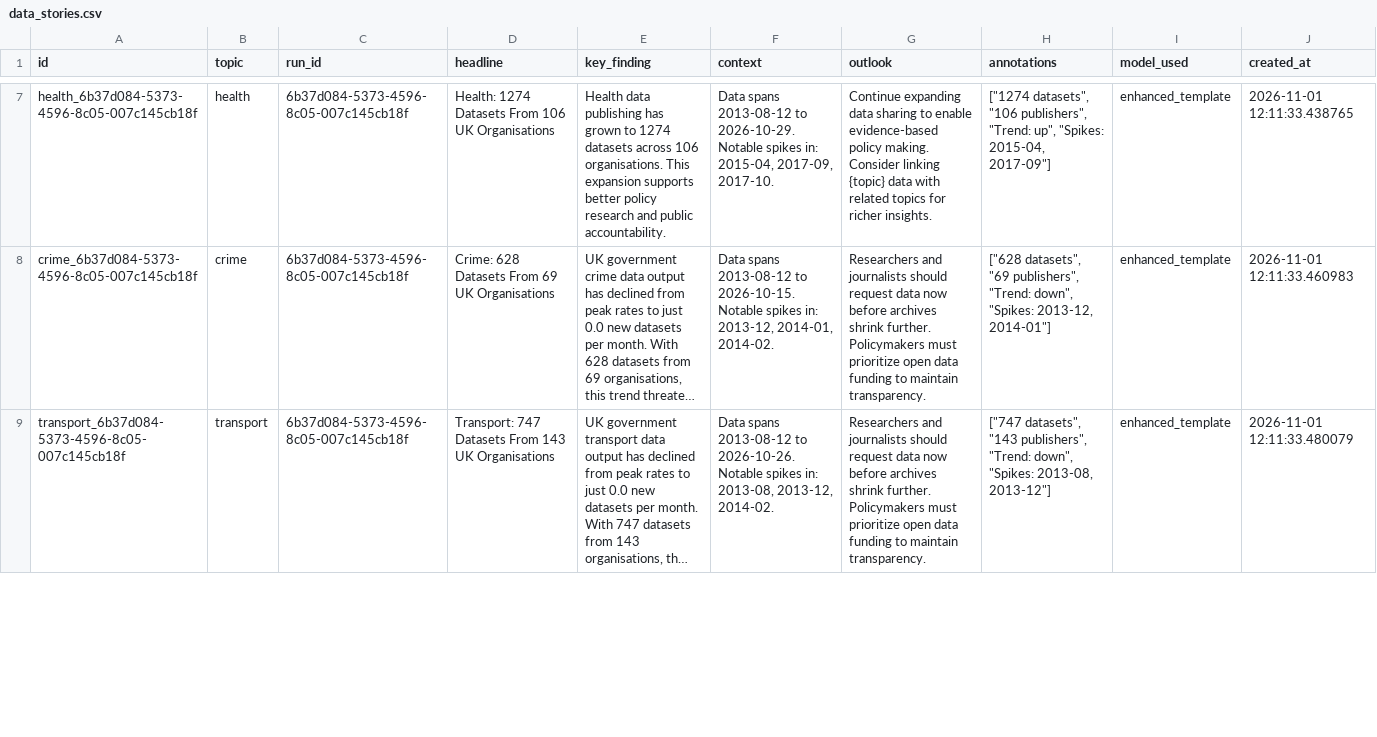
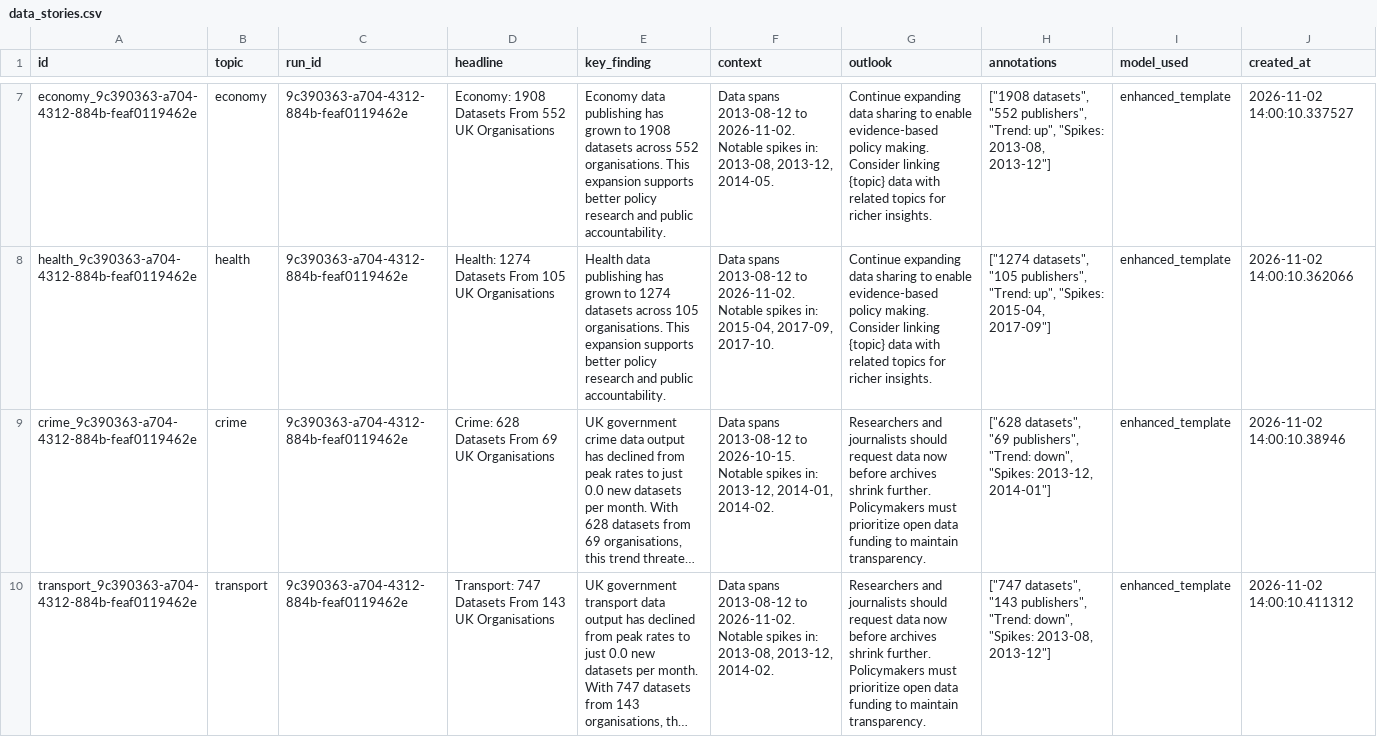
Before and after one commit to AnnasMazhar/UK-Data-Stories, a CSV file: data/derived/data_stories.csv, drawn as a sheet; only a part is shown, gaps mark what is left out; long unchanged cells end in …; addresses are those after the commit; the diff covers the shown part only; the diff names each change by its address in the sheet, - before the commit and + after, or states it on an @@ line.

```diff
--- a/data/derived/data_stories.csv
+++ b/data/derived/data_stories.csv
+row 7: economy_9c390363-a704-4312-884b-feaf0119462e | economy | 9c390363-a704-4312-884b-feaf0119462e | Economy: 1908 Datasets From 552 UK Organisations | Economy data publishing has grown to 1908 datasets across 552 organisations. This expansion supports better policy research and public accountability. | Data spans 2013-08-12 to 2026-11-02. Notable spikes in: 2013-08, 2013-12, 2014-05. | Continue expanding data sharing to enable evidence-based policy making. Consider linking {topic} data with related topics for richer insights. | ["1908 datasets", "552 publishers", "Trend: up", "Spikes: 2013-08, 2013-12"] | enhanced_template | 2026-11-02 14:00:10.337527
-A8 (id): health_6b37d084-5373-4596-8c05-007c145cb18f
+A8 (id): health_9c390363-a704-4312-884b-feaf0119462e
-C8:C10 (run_id): 6b37d084-5373-4596-8c05-007c145cb18f
+C8:C10 (run_id): 9c390363-a704-4312-884b-feaf0119462e
-D8 (headline): …Datasets From 106 UK Organisations
+D8 (headline): …Datasets From 105 UK Organisations
-E8 (key_finding): …datasets across 106 organisations. This…
+E8 (key_finding): …datasets across 105 organisations. This…
-F8 (context): …2013-08-12 to 2026-10-29. Notable spikes…
+F8 (context): …2013-08-12 to 2026-11-02. Notable spikes…
-H8 (annotations): ["1274 datasets", "106 publishers", "Trend:…
+H8 (annotations): ["1274 datasets", "105 publishers", "Trend:…
-J8 (created_at): 2026-11-01 12:11:33.438765
+J8 (created_at): 2026-11-02 14:00:10.362066
-A9 (id): crime_6b37d084-5373-4596-8c05-007c145cb18f
+A9 (id): crime_9c390363-a704-4312-884b-feaf0119462e
-J9 (created_at): 2026-11-01 12:11:33.460983
+J9 (created_at): 2026-11-02 14:00:10.38946
-A10 (id): transport_6b37d084-5373-4596-8c05-007c145cb18f
+A10 (id): transport_9c390363-a704-4312-884b-feaf0119462e
-F10 (context): …2013-08-12 to 2026-10-26. Notable spikes…
+F10 (context): …2013-08-12 to 2026-11-02. Notable spikes…
-J10 (created_at): 2026-11-01 12:11:33.480079
+J10 (created_at): 2026-11-02 14:00:10.411312
```
Also changed, not shown: 2 added rows, 3 removed rows and 15 edited cells elsewhere in this file, data/derived/analysis_results.csv, data/derived/insights.csv, 1 other file.
